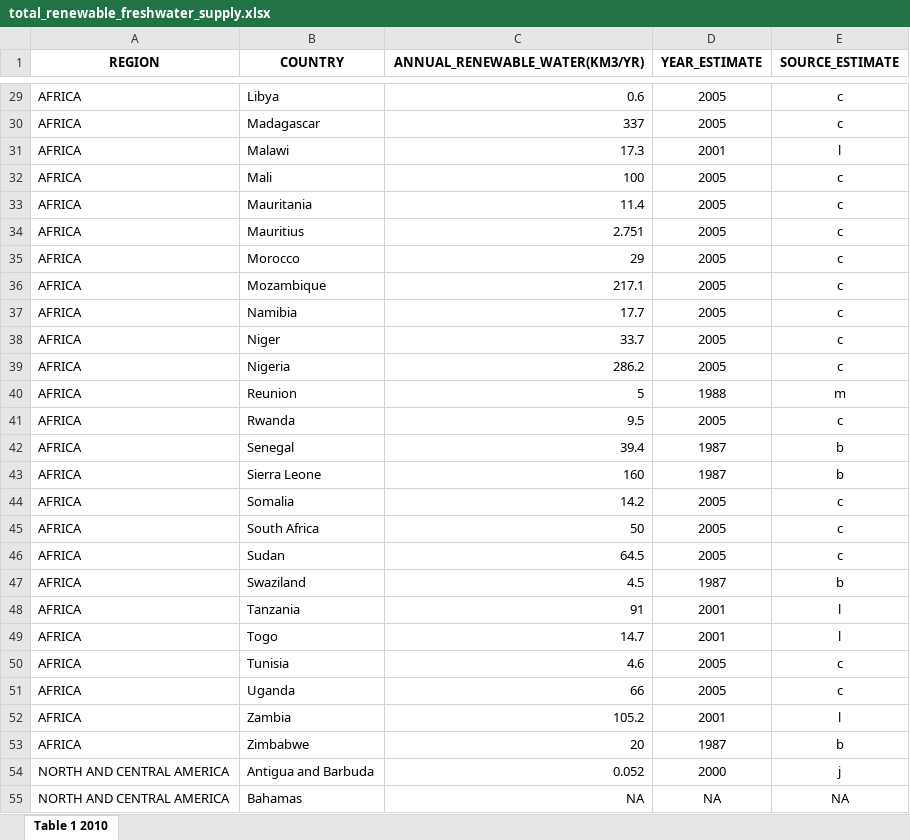
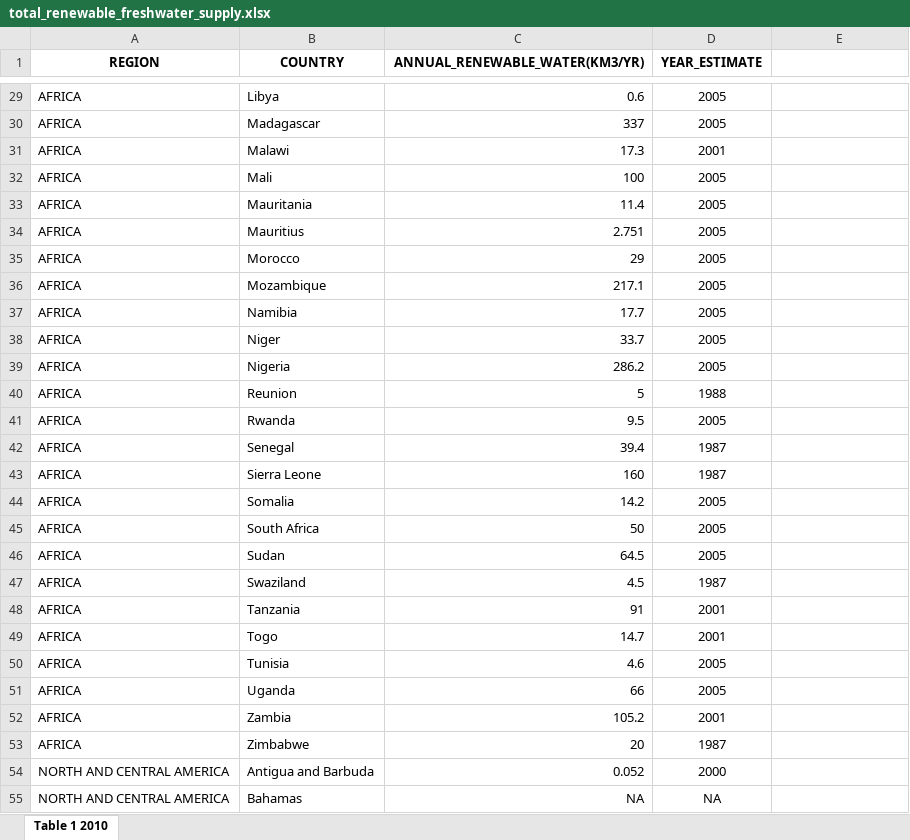
Before and after one commit to alefarias-dev/Water-Consumption-And-Inequality, an Excel workbook: datasets/total_renewable_freshwater_supply.xlsx, sheet Table 1 2010, drawn as a sheet; only a part is shown, gaps mark what is left out; values as stored, in another font and other column widths than the file's, no borders; the diff covers the shown part only; the diff names each change by its address in the sheet, - before the commit and + after, or states it on an @@ line.

```diff
--- a/datasets/total_renewable_freshwater_supply.xlsx (sheet Table 1 2010)
+++ b/datasets/total_renewable_freshwater_supply.xlsx (sheet Table 1 2010)
-E1: SOURCE_ESTIMATE
+E1: (empty)
-E29:E30: c
+E29:E30: (empty)
-E31: l
+E31: (empty)
-E32:E39: c
+E32:E39: (empty)
-E40: m
+E40: (empty)
-E41: c
+E41: (empty)
-E42:E43: b
+E42:E43: (empty)
-E44:E46: c
+E44:E46: (empty)
-E47: b
+E47: (empty)
-E48:E49: l
+E48:E49: (empty)
-E50:E51: c
+E50:E51: (empty)
-E52: l
+E52: (empty)
-E53: b
+E53: (empty)
-E54: j
+E54: (empty)
-E55: NA
+E55: (empty)
```
Also changed, not shown: 150 edited cells elsewhere in this sheet, datasets/access_to_improved_drinking_water.xlsx, datasets/access_to_improved_sanitation.xlsx, 4 other files.
